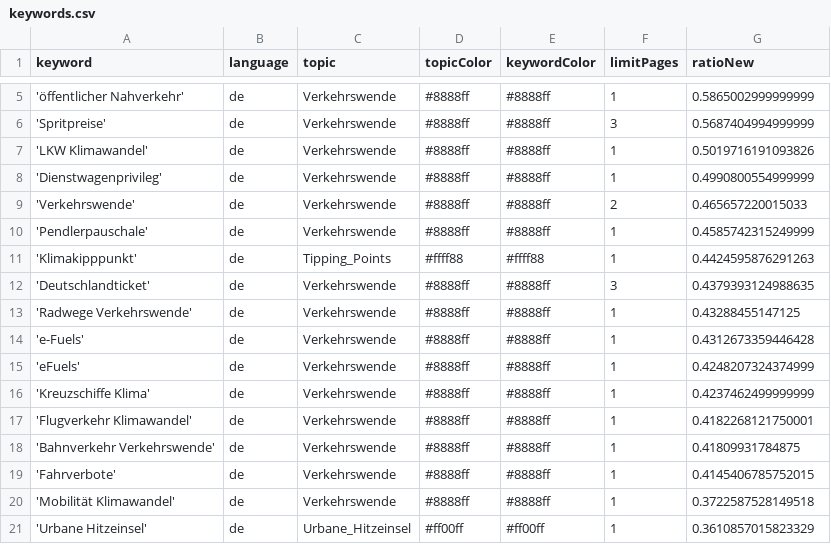
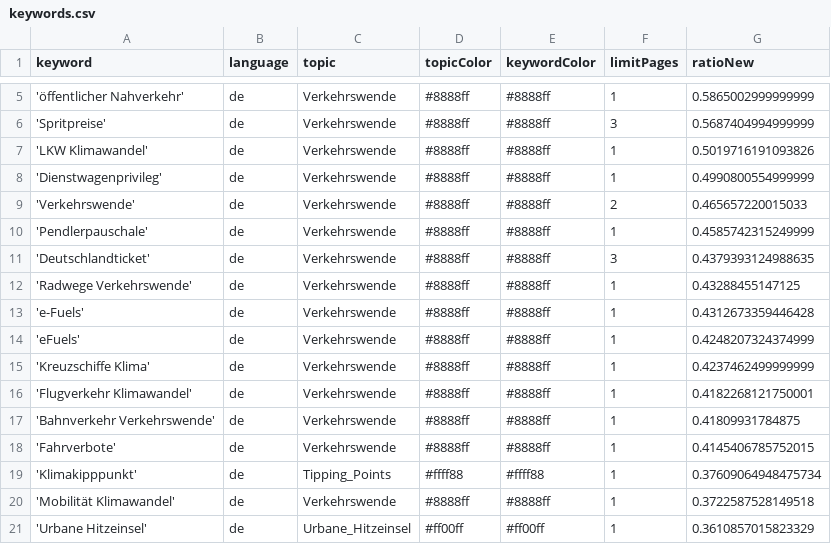
Before and after one commit to bennysch-news/mobilityIsComing, a CSV file: keywords.csv, drawn as a sheet; only a part is shown, gaps mark what is left out.

Commit message:
Commit from GitHub Actions (harvest:0.0)

```diff
--- a/keywords.csv
+++ b/keywords.csv
@@ -10,3 +10,2 @@ keyword,language,topic,topicColor,keywordColor,limitPages,ratioNew
 'Pendlerpauschale',de,Verkehrswende,#8888ff,#8888ff,1,0.4585742315249999
-'Klimakipppunkt',de,Tipping_Points,#ffff88,#ffff88,1,0.4424595876291263
 'Deutschlandticket',de,Verkehrswende,#8888ff,#8888ff,3,0.4379393124988635
@@ -19,2 +18,3 @@ keyword,language,topic,topicColor,keywordColor,limitPages,ratioNew
 'Fahrverbote',de,Verkehrswende,#8888ff,#8888ff,1,0.4145406785752015
+'Klimakipppunkt',de,Tipping_Points,#ffff88,#ffff88,1,0.37609064948475734
 'Mobilität Klimawandel',de,Verkehrswende,#8888ff,#8888ff,1,0.3722587528149518
```
